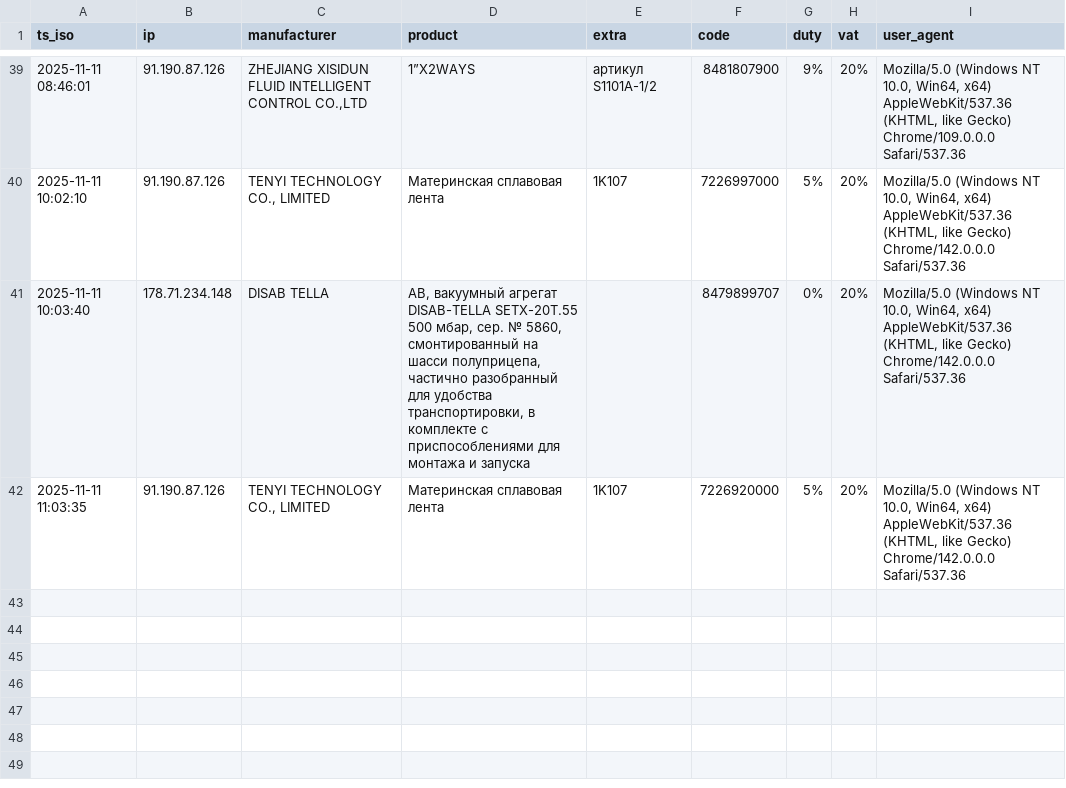
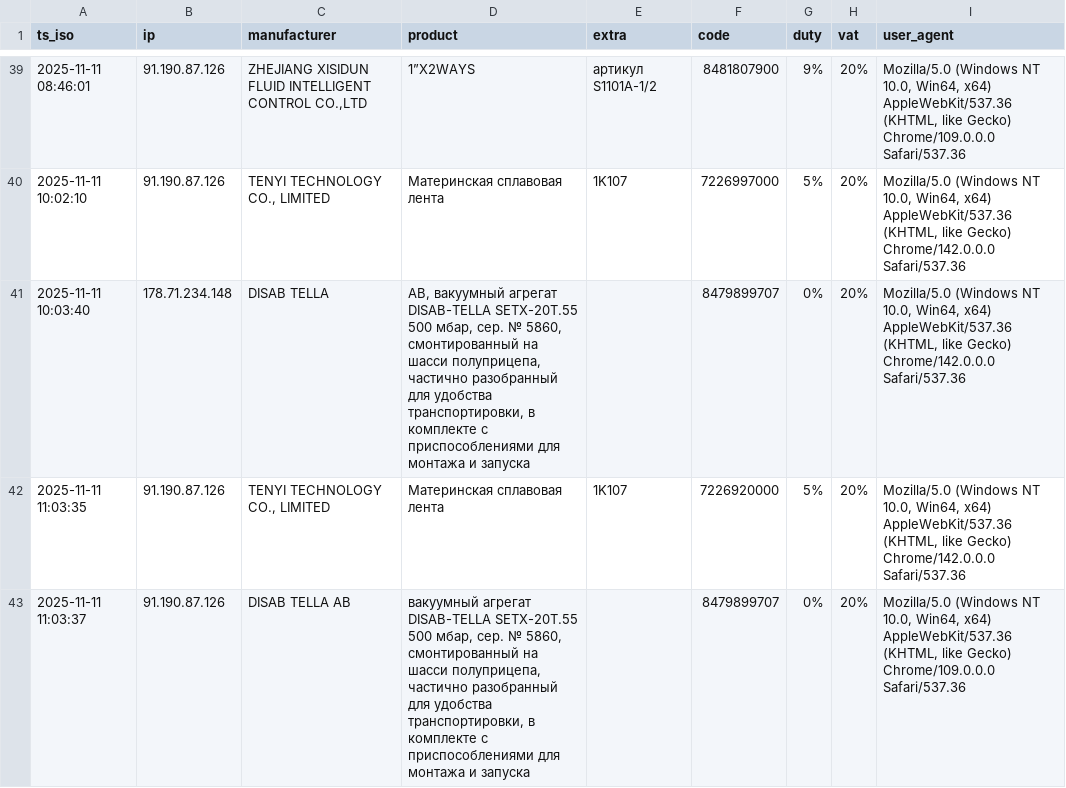
Before and after one commit to SKD02/website, a CSV file: logs.csv, drawn as a sheet; only a part is shown, gaps mark what is left out.

Commit message:
append log 2025-11-11 11:03:37

```diff
--- a/logs.csv
+++ b/logs.csv
@@ -42 +42,2 @@ ts_iso;ip;manufacturer;product;extra;code;duty;vat;user_agent
 2025-11-11 11:03:35;91.190.87.126;TENYI TECHNOLOGY CO., LIMITED;Материнская сплавовая лента;1K107;7226920000;5%;20%;Mozilla/5.0 (Windows NT 10.0, Win64, x64) AppleWebKit/537.36 (KHTML, like Gecko) Chrome/142.0.0.0 Safari/537.36
+2025-11-11 11:03:37;91.190.87.126;DISAB TELLA AB;вакуумный агрегат DISAB-TELLA SETX-20T.55 500 мбар, сер. № 5860, смонтированный на шасси полуприцепа, частично разобранный для удобства транспортировки, в комплекте с приспособлениями для монтажа и запуска;;8479899707;0%;20%;Mozilla/5.0 (Windows NT 10.0, Win64, x64) AppleWebKit/537.36 (KHTML, like Gecko) Chrome/109.0.0.0 Safari/537.36
```
